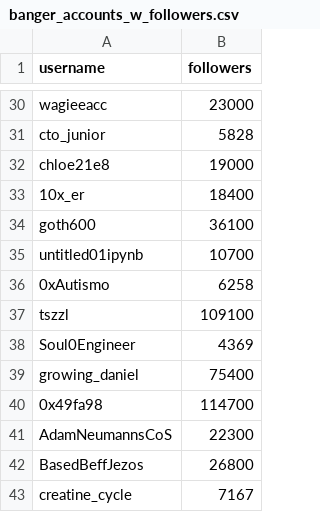
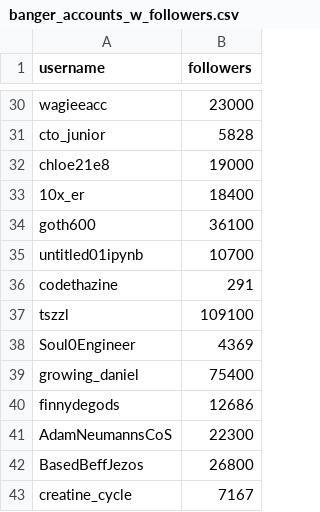
Before and after one commit to effectiveaccelerationism/text-to-banger, a CSV file: model/data/raw/banger_accounts_w_followers.csv, drawn as a sheet; only a part is shown, gaps mark what is left out.

```diff
--- a/model/data/raw/banger_accounts_w_followers.csv
+++ b/model/data/raw/banger_accounts_w_followers.csv
@@ -35,3 +35,3 @@ goth600,36100
 untitled01ipynb,10700
-0xAutismo,6258
+codethazine,291
 tszzl,109100
@@ -39,3 +39,3 @@ Soul0Engineer,4369
 growing_daniel,75400
-0x49fa98,114700
+finnydegods,12686
 AdamNeumannsCoS,22300
```
Also changed, not shown: model/data/raw/banger_accounts.csv, 2 other files.
